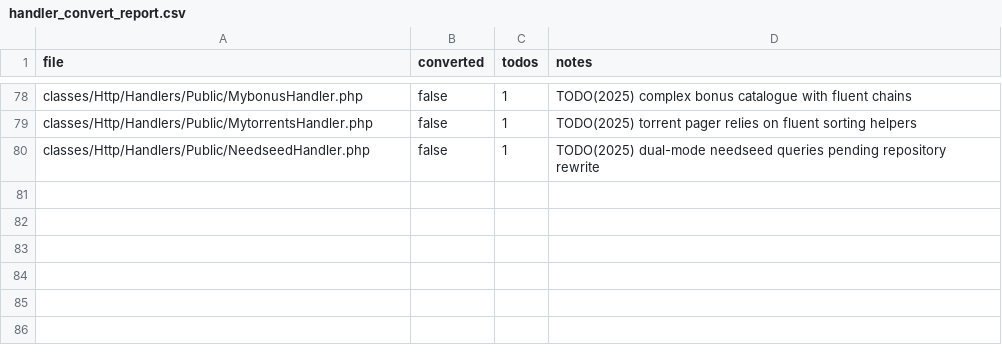
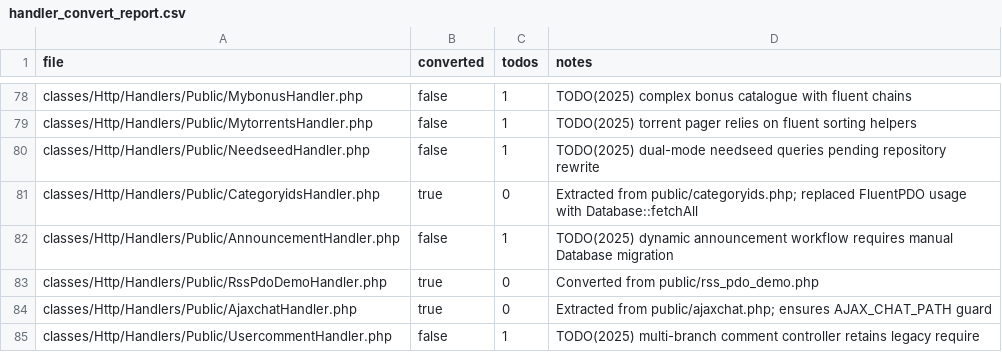
Before and after one commit to trackerone/Pu-239, a CSV file: tools/handler_convert_report.csv, drawn as a sheet; only a part is shown, gaps mark what is left out; the diff names each change by its address in the sheet, - before the commit and + after, or states it on an @@ line.

Commit message:
feat(handler-convert): convert legacy stubs to handlers (batch=80-5)

```diff
--- a/tools/handler_convert_report.csv
+++ b/tools/handler_convert_report.csv
+row 81: classes/Http/Handlers/Public/CategoryidsHandler.php | true | 0 | Extracted from public/categoryids.php; replaced FluentPDO usage with Database::fetchAll
+row 82: classes/Http/Handlers/Public/AnnouncementHandler.php | false | 1 | TODO(2025) dynamic announcement workflow requires manual Database migration
+row 83: classes/Http/Handlers/Public/RssPdoDemoHandler.php | true | 0 | Converted from public/rss_pdo_demo.php
+row 84: classes/Http/Handlers/Public/AjaxchatHandler.php | true | 0 | Extracted from public/ajaxchat.php; ensures AJAX_CHAT_PATH guard
+row 85: classes/Http/Handlers/Public/UsercommentHandler.php | false | 1 | TODO(2025) multi-branch comment controller retains legacy require
```
Also changed, not shown: 15 other files.
